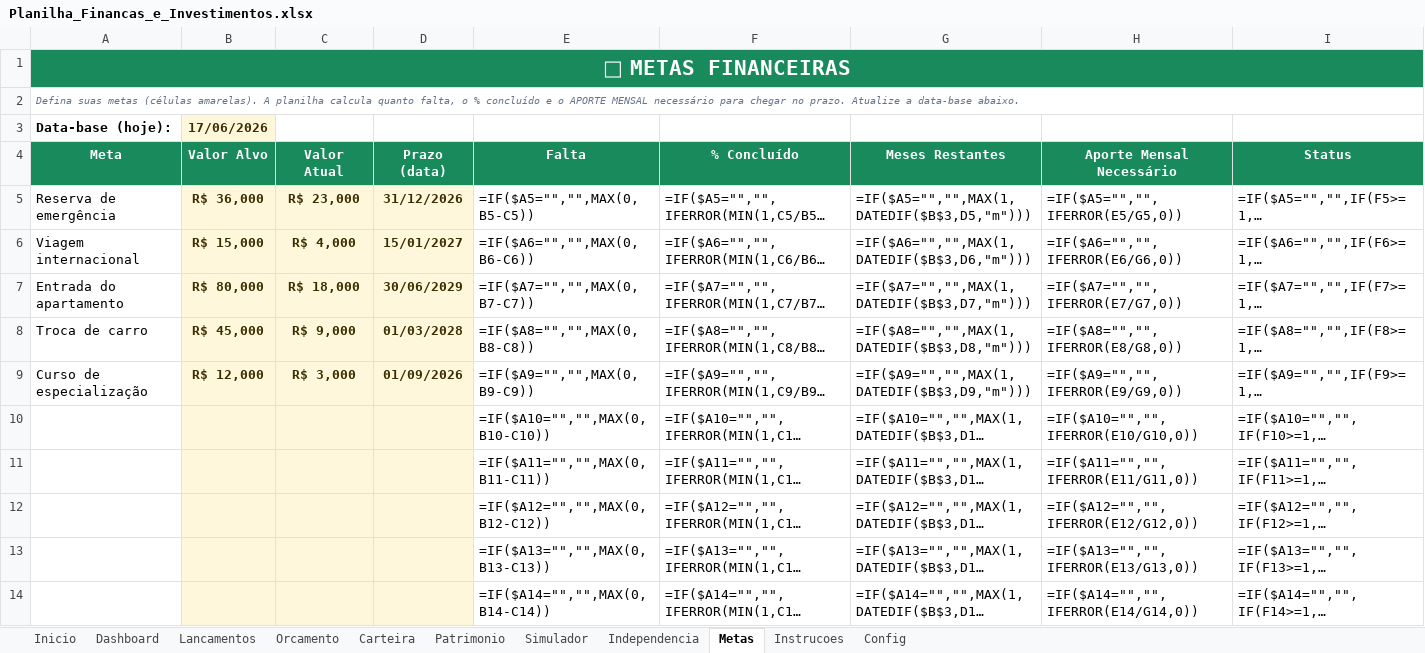
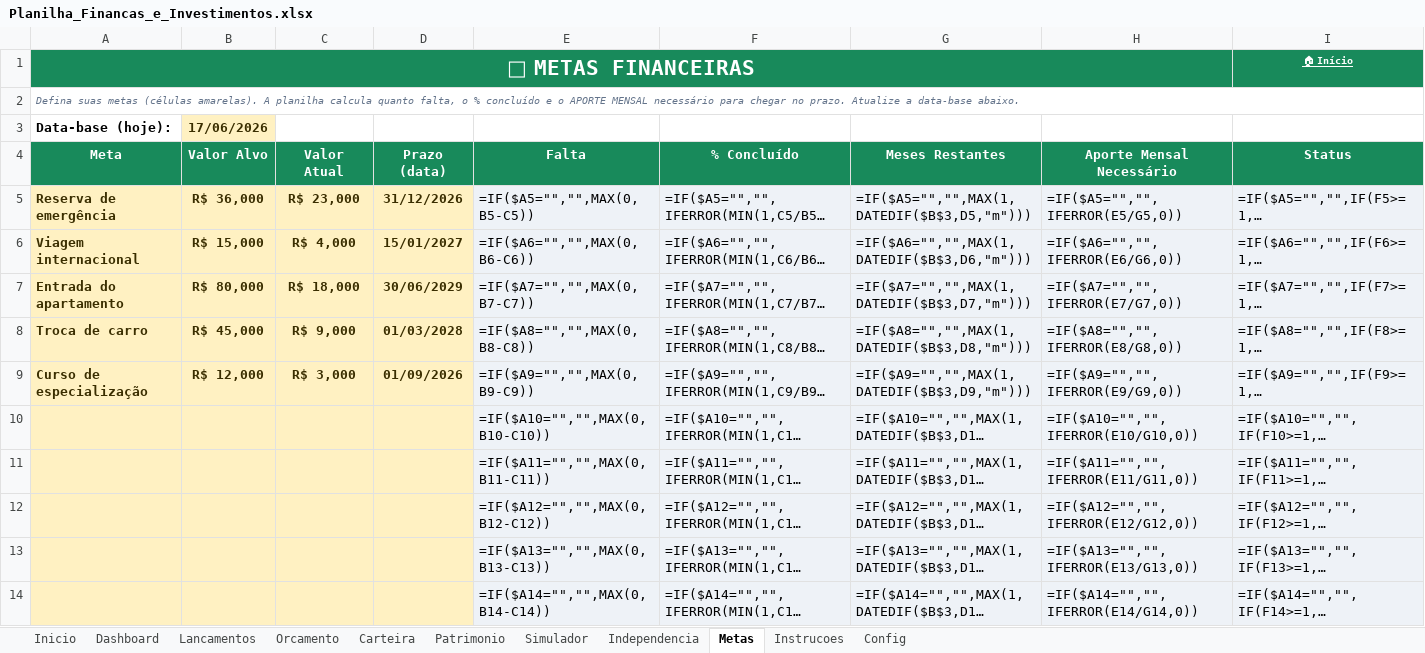
Before and after one commit to ahebeler1974/awesome-claude-skills, an Excel workbook: planilha-financas-investimentos/Planilha_Financas_e_Investimentos.xlsx, sheet Metas, drawn as a sheet; long unchanged cells end in …; values as stored, in another font and other column widths than the file's, no borders; formulas without a stored value are shown as written; charts and pictures and conditional formats not drawn; the diff names each change by its address in the sheet, - before the commit and + after, or states it on an @@ line.

```diff
--- a/planilha-financas-investimentos/Planilha_Financas_e_Investimentos.xlsx (sheet Metas)
+++ b/planilha-financas-investimentos/Planilha_Financas_e_Investimentos.xlsx (sheet Metas)
-A1:I1 merged
+A1:H1 merged
-I1 (Status): (empty)
+I1 (Status): 🏠 Início
-I1 fill: none
+I1 fill: #188A5B
-B3 fill: #FFF7DB
+B3 fill: #FFF1C2
-A5:A14 fill: none
+A5:A14 fill: #FFF1C2
@@ A5:A9 bold: off → on, text colour: black → #3A2E00 @@
-B5:D14 fill: #FFF7DB
+B5:D14 fill: #FFF1C2
-E5:I14 fill: none
+E5:I14 fill: #EEF2F7
```
Also changed, not shown: sheet Lancamentos, sheet Inicio, sheet Dashboard, sheet Patrimonio, sheet Carteira, sheet Simulador, 2 more sheets, charts or pictures, 1 other file.
